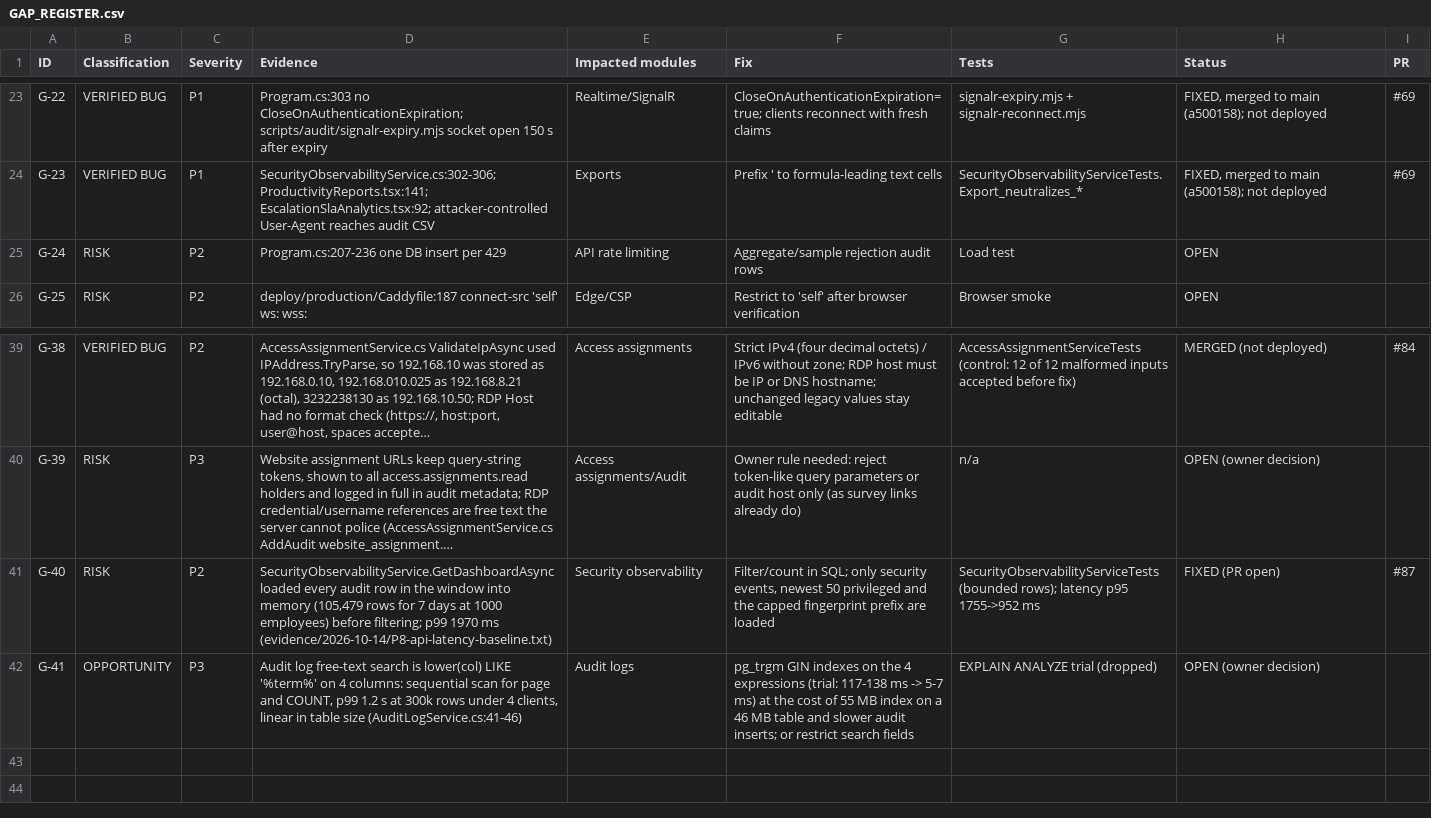
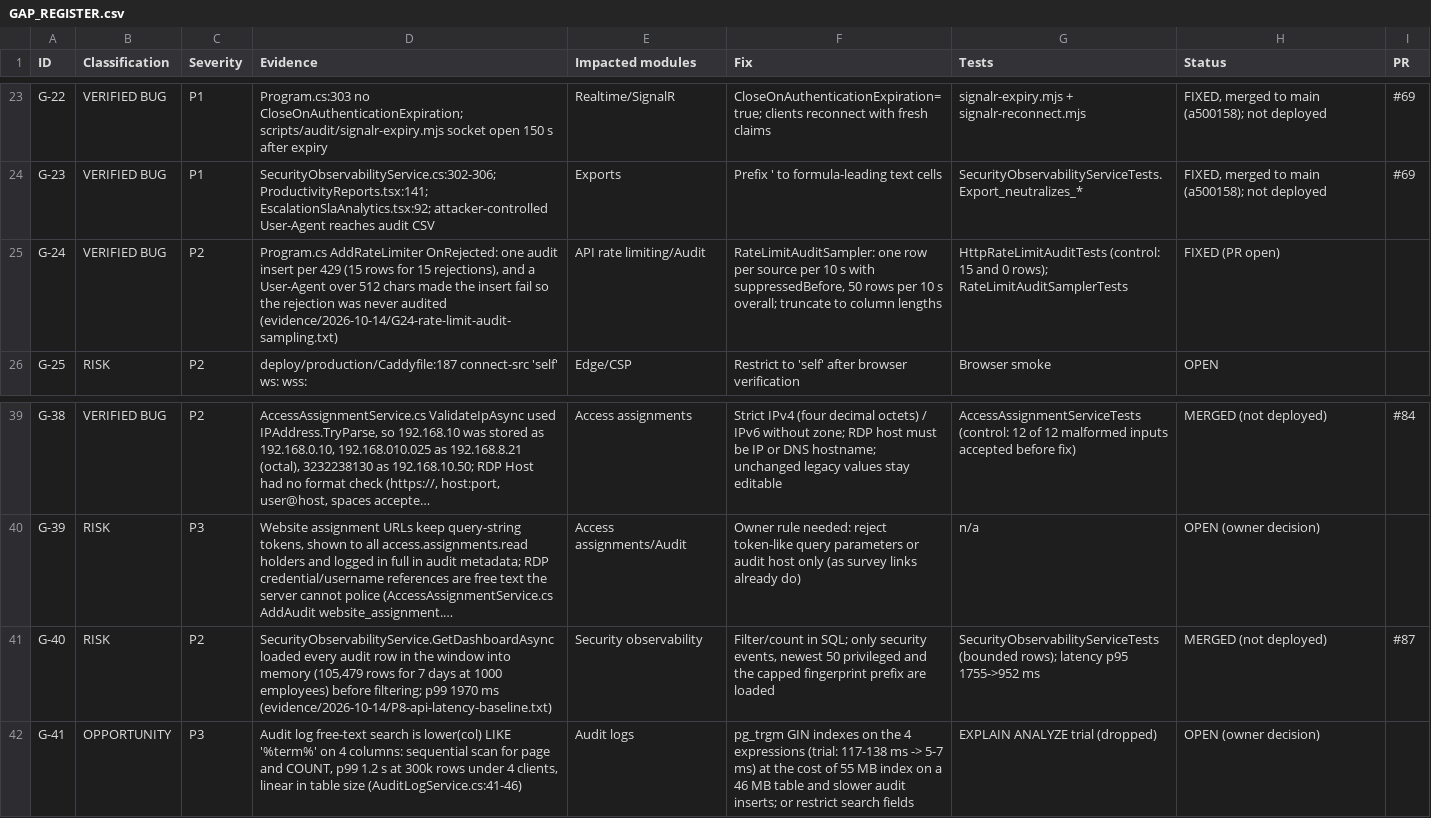
Before and after one commit to arnobai70-del/task-management-employee-monitoring-system-software, a CSV file: docs/audit/GAP_REGISTER.csv, drawn as a sheet; only a part is shown, gaps mark what is left out; long unchanged cells end in …; the diff names each change by its address in the sheet, - before the commit and + after, or states it on an @@ line.

```diff
--- a/docs/audit/GAP_REGISTER.csv
+++ b/docs/audit/GAP_REGISTER.csv
-B25 (Classification): RISK
+B25 (Classification): VERIFIED BUG
-D25 (Evidence): Program.cs:207-236 one DB insert per 429
+D25 (Evidence): Program.cs AddRateLimiter OnRejected: one audit insert per 429 (15 rows for 15 rejections), and a User-Agent over 512 chars made the insert fail so the rejection was never audited (evidence/2026-10-14/G24-rate-limit-audit-sampling.txt)
-E25 (Impacted modules): API rate limiting
+E25 (Impacted modules): API rate limiting/Audit
-F25 (Fix): Aggregate/sample rejection audit rows
+F25 (Fix): RateLimitAuditSampler: one row per source per 10 s with suppressedBefore, 50 rows per 10 s overall; truncate to column lengths
-G25 (Tests): Load test
+G25 (Tests): HttpRateLimitAuditTests (control: 15 and 0 rows); RateLimitAuditSamplerTests
-H25 (Status): OPEN
+H25 (Status): FIXED (PR open)
-H41 (Status): FIXED (PR open)
+H41 (Status): MERGED (not deployed)
```
Also changed, not shown: 8 other files.
